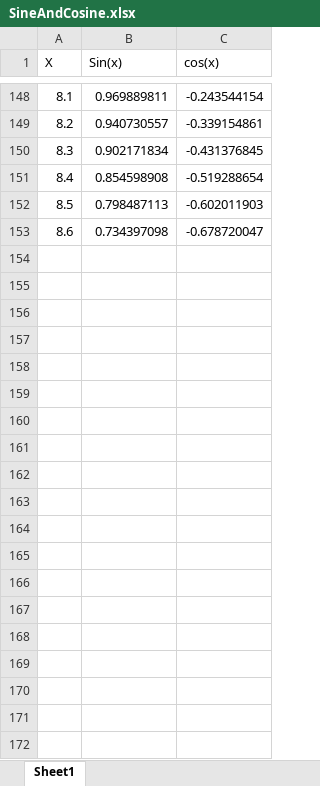
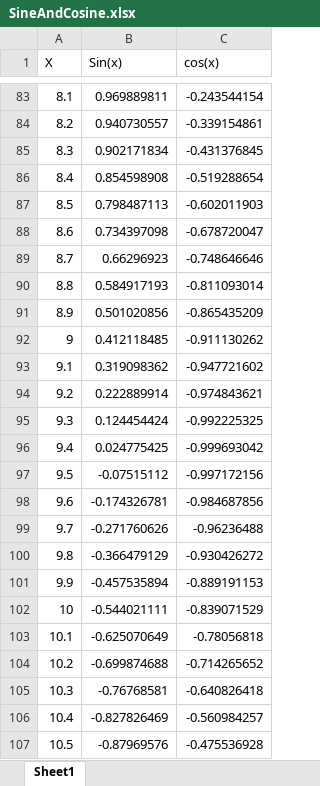
Before and after one commit to PaulSchrum/DataTicker3dViz, an Excel workbook: DataTicker3dViz/SampleData/SineAndCosine.xlsx, sheet Sheet1, drawn as a sheet; only a part is shown, gaps mark what is left out; values as stored, in another font and other column widths than the file's, no borders; the diff covers the shown part only; the diff names each change by its address in the sheet, - before the commit and + after, or states it on an @@ line.

```diff
--- a/DataTicker3dViz/SampleData/SineAndCosine.xlsx (sheet Sheet1)
+++ b/DataTicker3dViz/SampleData/SineAndCosine.xlsx (sheet Sheet1)
+row 89: 8.7 | 0.66296923 | -0.748646646
+row 90: 8.8 | 0.584917193 | -0.811093014
+row 91: 8.9 | 0.501020856 | -0.865435209
+row 92: 9 | 0.412118485 | -0.911130262
+row 93: 9.1 | 0.319098362 | -0.947721602
+row 94: 9.2 | 0.222889914 | -0.974843621
+row 95: 9.3 | 0.124454424 | -0.992225325
+row 96: 9.4 | 0.024775425 | -0.999693042
+row 97: 9.5 | -0.07515112 | -0.997172156
+row 98: 9.6 | -0.174326781 | -0.984687856
+row 99: 9.7 | -0.271760626 | -0.96236488
+row 100: 9.8 | -0.366479129 | -0.930426272
+row 101: 9.9 | -0.457535894 | -0.889191153
+row 102: 10 | -0.544021111 | -0.839071529
+row 103: 10.1 | -0.625070649 | -0.78056818
+row 104: 10.2 | -0.699874688 | -0.714265652
+row 105: 10.3 | -0.76768581 | -0.640826418
+row 106: 10.4 | -0.827826469 | -0.560984257
+row 107: 10.5 | -0.87969576 | -0.475536928
```
Also changed, not shown: 47 added rows and 66 removed rows elsewhere in this sheet, formulas that keep their value, 1 other file.
